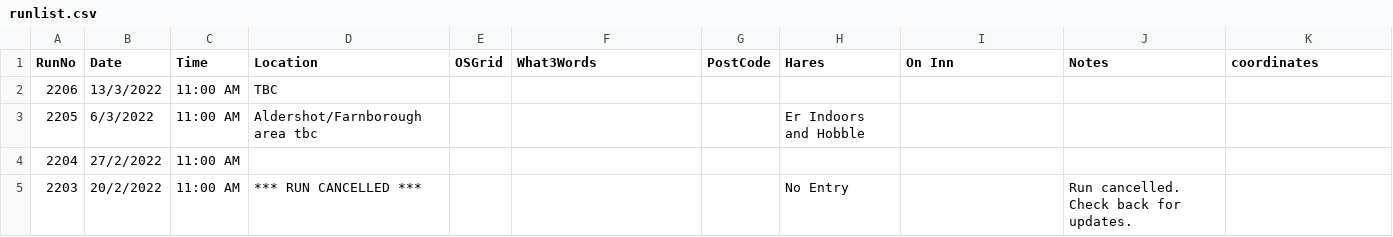
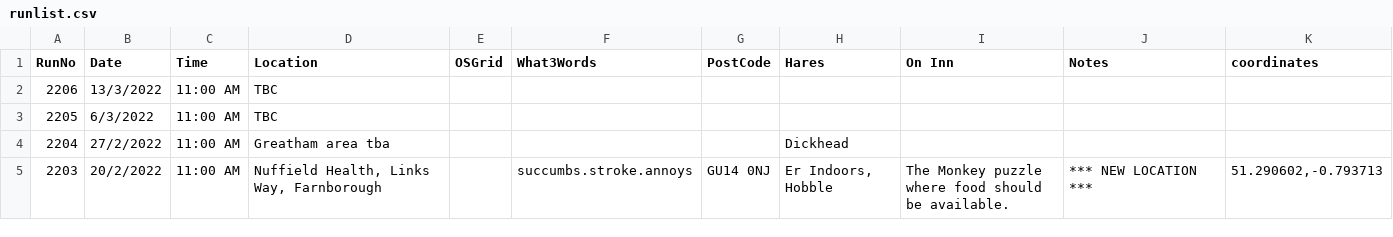
Before and after one commit to nh4hash/nh4hash.github.io, a CSV file: _data/runlist.csv, drawn as a sheet.

Commit message:
Update run list

```diff
--- a/_data/runlist.csv
+++ b/_data/runlist.csv
@@ -2,4 +2,5 @@ RunNo,Date,Time,Location,OSGrid,What3Words,PostCode,Hares,On Inn,Notes,coordinat
 2206,13/3/2022,11:00 AM,TBC,,,,,,,
-2205,6/3/2022,11:00 AM,Aldershot/Farnborough area tbc,,,,Er Indoors and Hobble,,,
-2204,27/2/2022,11:00 AM,,,,,,,,
-2203,20/2/2022,11:00 AM,*** RUN CANCELLED ***,,,,No Entry,,Run cancelled. Check back for updates.,
+2205,6/3/2022,11:00 AM,TBC,,,,,,,
+2204,27/2/2022,11:00 AM,Greatham area tba,,,,Dickhead,,,
+2203,20/2/2022,11:00 AM,"Nuffield Health, Links Way, Farnborough",,succumbs.stroke.annoys,GU14 0NJ,"Er Indoors, Hobble","
+The Monkey puzzle where food should be available.",*** NEW LOCATION ***,"51.290602,-0.793713"
```
